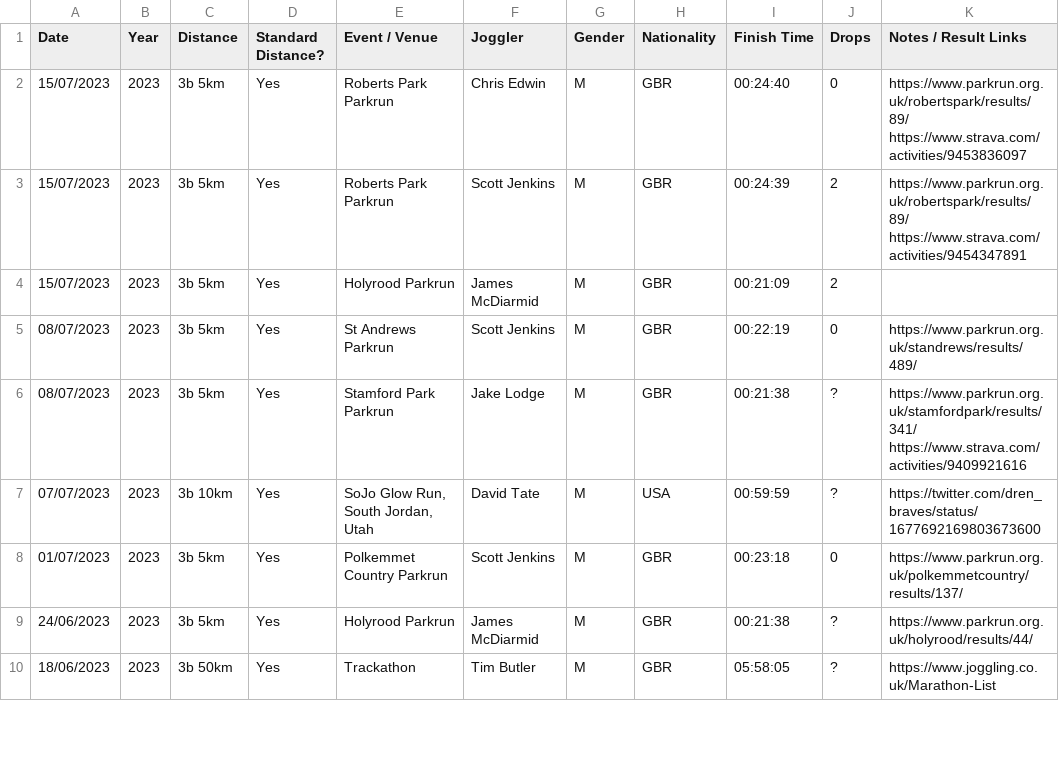
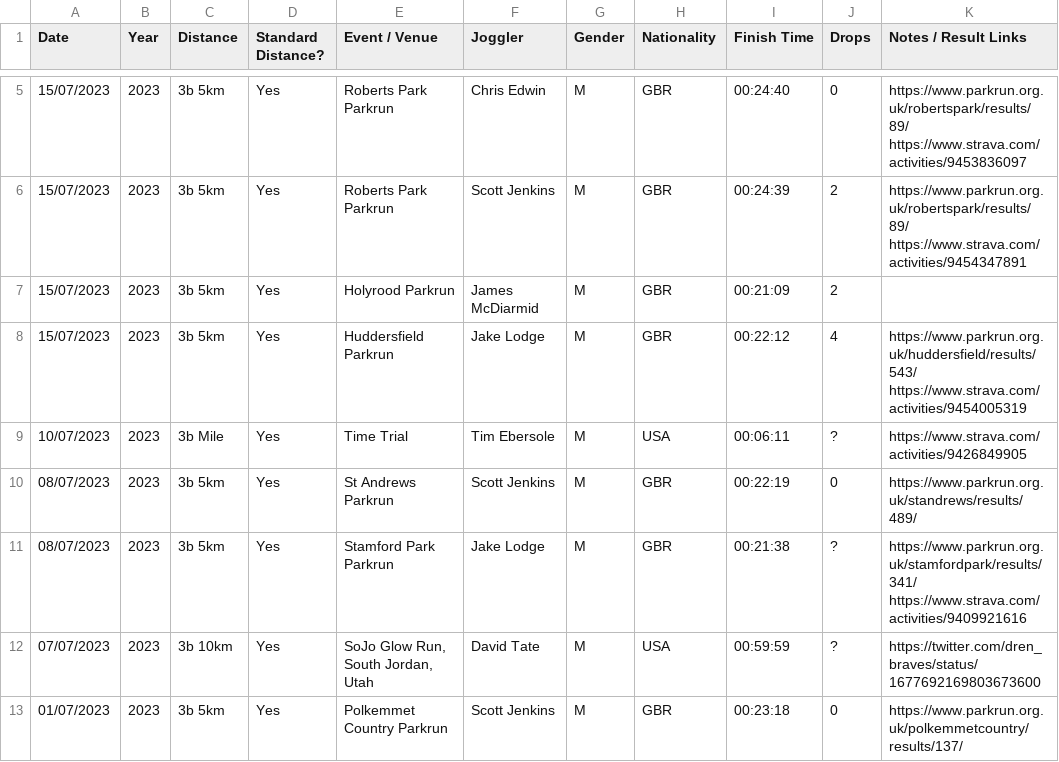
Before and after one commit to joggling-results/results, a CSV file: results.csv, drawn as a sheet; only a part is shown, gaps mark what is left out; the shorter side is filled out with more unchanged rows; the diff covers the shown part only.

Commit message:
Data update

```diff
--- a/results.csv
+++ b/results.csv
@@ -4,2 +7,4 @@
 15/07/2023,2023,3b 5km,Yes,Holyrood Parkrun,James McDiarmid,M,GBR,00:21:09,2,
+15/07/2023,2023,3b 5km,Yes,Huddersfield Parkrun,Jake Lodge,M,GBR,00:22:12,4,https://www.parkrun.org.uk/huddersfield/results/543/ https://www.strava.com/activities/9454005319
+10/07/2023,2023,3b Mile,Yes,Time Trial,Tim Ebersole,M,USA,00:06:11,?,https://www.strava.com/activities/9426849905
 08/07/2023,2023,3b 5km,Yes,St Andrews Parkrun,Scott Jenkins,M,GBR,00:22:19,0,https://www.parkrun.org.uk/standrews/results/489/
```
Also changed, not shown: 5 added rows and 1 edited cell elsewhere in this file, 1 other file.
